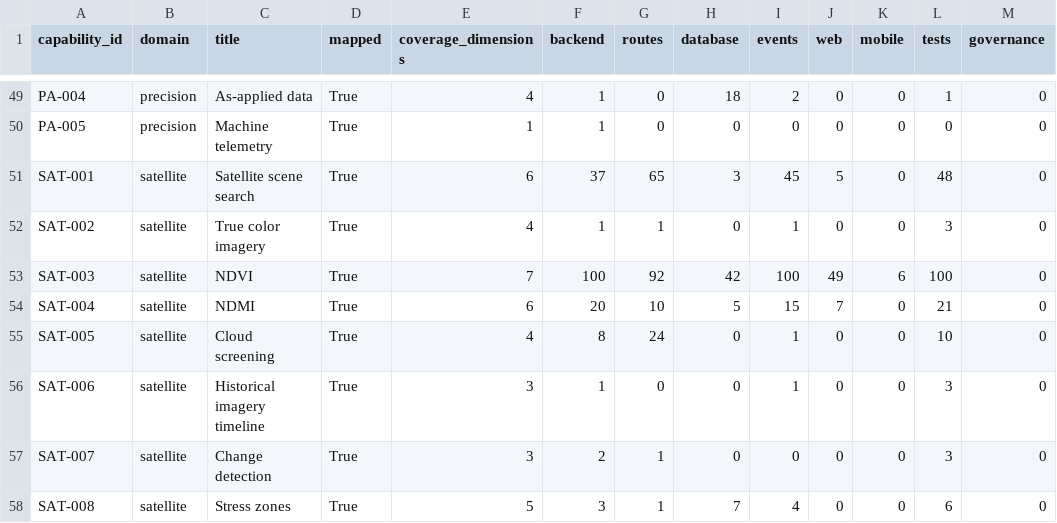
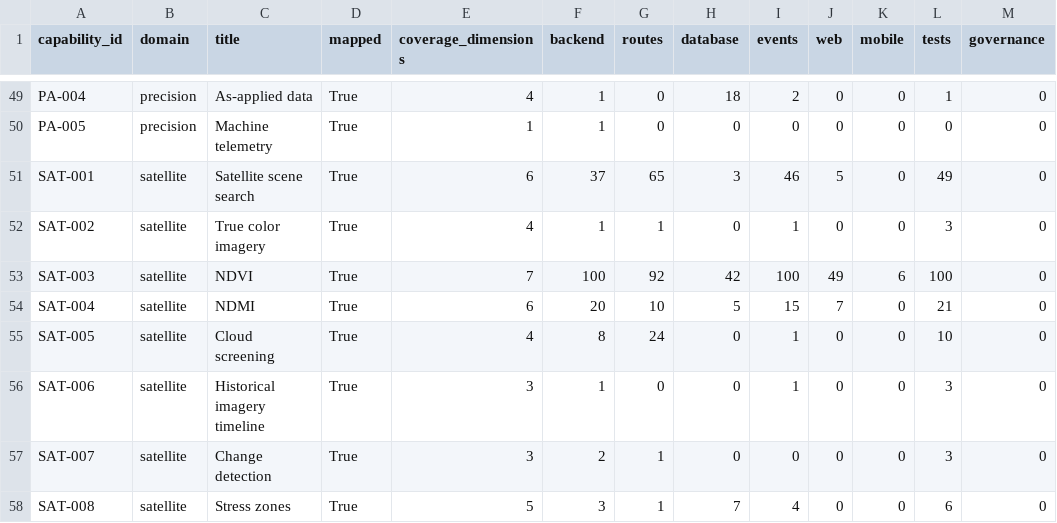
Before and after one commit to kafaat/ai_platform_complete_v2.0.0_enhanced, a CSV file: docs/capability-registry/generated/mapping/capability_mapping.csv, drawn as a sheet; only a part is shown, gaps mark what is left out.

Commit message:
test(raster): make diagnostic concurrency proof portable and reconcile evidence
Preserve historical receipts, record bounded duplicate-suppression verification, and regenerate final artifacts.

```diff
--- a/docs/capability-registry/generated/mapping/capability_mapping.csv
+++ b/docs/capability-registry/generated/mapping/capability_mapping.csv
@@ -50,3 +50,3 @@ PA-004,precision,As-applied data,True,4,1,0,18,2,0,0,1,0
 PA-005,precision,Machine telemetry,True,1,1,0,0,0,0,0,0,0
-SAT-001,satellite,Satellite scene search,True,6,37,65,3,45,5,0,48,0
+SAT-001,satellite,Satellite scene search,True,6,37,65,3,46,5,0,49,0
 SAT-002,satellite,True color imagery,True,4,1,1,0,1,0,0,3,0
```
Also changed, not shown: service_inventory.csv, 38 other files.
